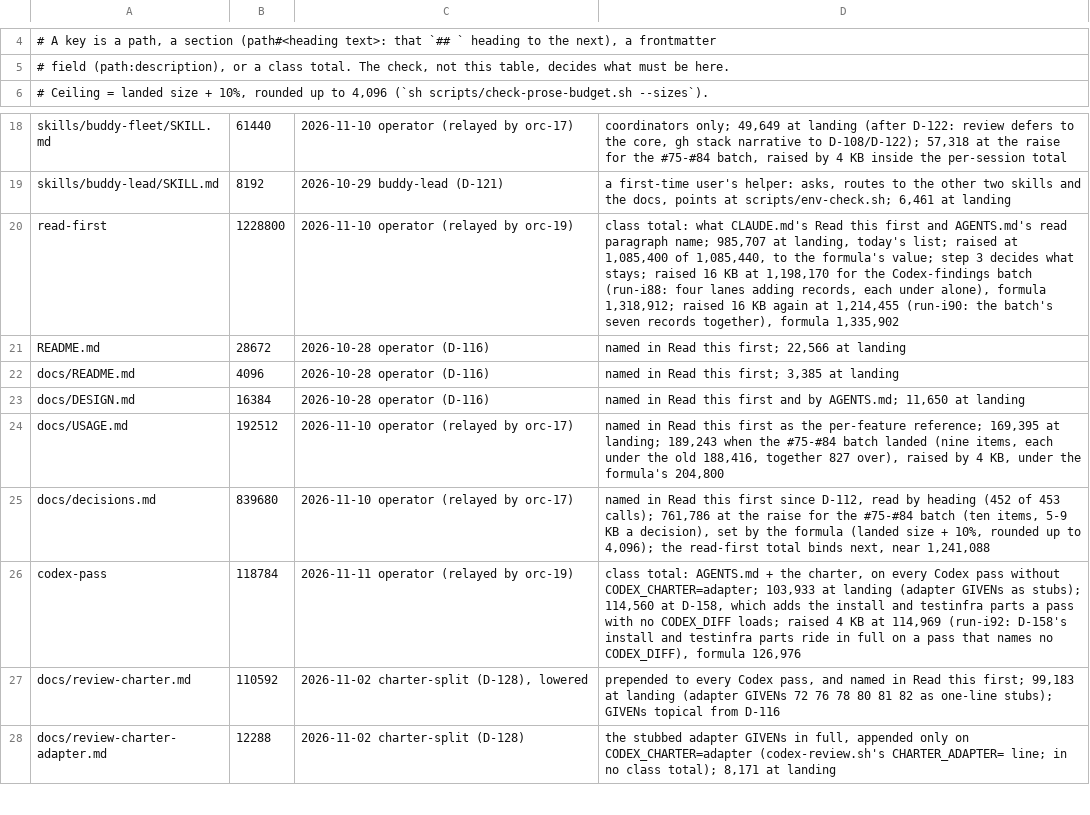
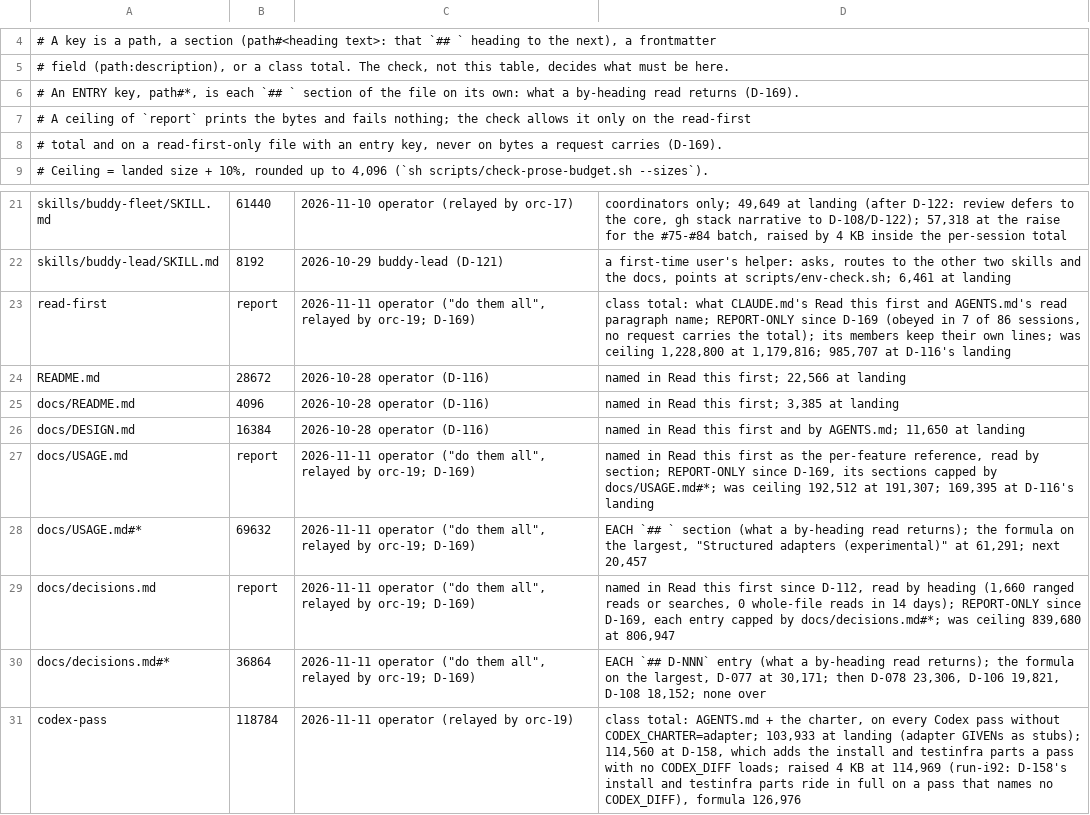
Before and after one commit to JsizzleR/buddy-system, a TSV file: docs/prose-budget.tsv, drawn as a sheet; only a part is shown, gaps mark what is left out; the shorter side is filled out with more unchanged rows.

Commit message:
prose budget: the read-first total and decisions.md/USAGE.md whole are report-only, one `## ` entry of each capped; wake/startup-report read the main checkout and every worktree from a linked one; cost-report skips and counts a torn transcript line instead of abandoning jq's file list (token-overhead report 5a and its instrument defects, D-169; amends D-116)
The operator's "do them all" (orc-19's pane, about 14:12Z 2026-11-11) on the
token-overhead report decides 5a, which amends D-116.

check-prose-budget.sh takes a `report` ceiling (printed, never red; the line
still required, still red when its text vanishes), allowed by the check's own
rule only on the read-first total and on a file in read-first and no other
class, not a flagged charter part, with an entry key; and an entry key
`path#*`, every `## ` section on its own, the largest measured, every one over
named. docs/prose-budget.tsv: read-first, docs/decisions.md and docs/USAGE.md
are `report`; docs/decisions.md#* 36,864 (largest D-077, 30,171) and
docs/USAGE.md#* 69,632 (largest "Structured adapters", 61,291); none over.
Red stays where bytes ride requests. cost-report.sh prints `report` as
ceiling=report-only (as a number it was a division by zero).

wake-report.sh and startup-report.sh, run from a linked worktree the harness
did not make (a sibling lane, one parked under another repository), took the
worktree for the repo. Both now anchor on git's first worktree entry, mapped
to the operator's symlinked spelling only when the mapped path resolves to the
same directory, and wake-report reads every registered worktree's directory.

cost-report.sh read transcripts as one JSON stream: a line being written was a
parse error that abandoned the rest of jq's file list (2,534 of 3,024 read
during a live fleet). It now reads raw lines under -n/inputs with a separator
file after each transcript; a line that is not JSON is skipped and counted
(transcript_lines_not_json), a complete record with no newline still counts.
jq 1.7.1's main loop stops one file after one it cannot open; inputs does not.

Each defect reproduced by a fixture first; 19 mutants, 18 killed at once, the
one survivor (the allow-rule's class clause) killed by a new plant.

review: lite (self + codex@xhigh code); self: 3 raised, 3 fixed; codex@xhigh code: 3 raised, 3 fixed, 3 reproduced

```diff
--- a/docs/prose-budget.tsv
+++ b/docs/prose-budget.tsv
@@ -5,2 +5,5 @@
 # field (path:description), or a class total. The check, not this table, decides what must be here.
+# An ENTRY key, path#*, is each `## ` section of the file on its own: what a by-heading read returns (D-169).
+# A ceiling of `report` prints the bytes and fails nothing; the check allows it only on the read-first
+# total and on a read-first-only file with an entry key, never on bytes a request carries (D-169).
 # Ceiling = landed size + 10%, rounded up to 4,096 (`sh scripts/check-prose-budget.sh --sizes`).
@@ -19,3 +22,3 @@ skills/buddy-fleet/SKILL.md	61440	2026-11-10 operator (relayed by orc-17)	coordi
 skills/buddy-lead/SKILL.md	8192	2026-10-29 buddy-lead (D-121)	a first-time user's helper: asks, routes to the other two skills and the docs, points at scripts/env-check.sh; 6,461 at landing
-read-first	1228800	2026-11-10 operator (relayed by orc-19)	class total: what CLAUDE.md's Read this first and AGENTS.md's read paragraph name; 985,707 at landing, today's list; raised at 1,085,400 of 1,085,440, to the formula's value; step 3 decides what stays; raised 16 KB at 1,198,170 for the Codex-findings batch (run-i88: four lanes adding records, each under alone), formula 1,318,912; raised 16 KB again at 1,214,455 (run-i90: the batch's seven records together), formula 1,335,902
+read-first	report	2026-11-11 operator ("do them all", relayed by orc-19; D-169)	class total: what CLAUDE.md's Read this first and AGENTS.md's read paragraph name; REPORT-ONLY since D-169 (obeyed in 7 of 86 sessions, no request carries the total); its members keep their own lines; was ceiling 1,228,800 at 1,179,816; 985,707 at D-116's landing
 README.md	28672	2026-10-28 operator (D-116)	named in Read this first; 22,566 at landing
@@ -23,4 +26,6 @@ docs/README.md	4096	2026-10-28 operator (D-116)	named in Read this first; 3,385
 docs/DESIGN.md	16384	2026-10-28 operator (D-116)	named in Read this first and by AGENTS.md; 11,650 at landing
-docs/USAGE.md	192512	2026-11-10 operator (relayed by orc-17)	named in Read this first as the per-feature reference; 169,395 at landing; 189,243 when the #75-#84 batch landed (nine items, each under the old 188,416, together 827 over), raised by 4 KB, under the formula's 204,800
-docs/decisions.md	839680	2026-11-10 operator (relayed by orc-17)	named in Read this first since D-112, read by heading (452 of 453 calls); 761,786 at the raise for the #75-#84 batch (ten items, 5-9 KB a decision), set by the formula (landed size + 10%, rounded up to 4,096); the read-first total binds next, near 1,241,088
+docs/USAGE.md	report	2026-11-11 operator ("do them all", relayed by orc-19; D-169)	named in Read this first as the per-feature reference, read by section; REPORT-ONLY since D-169, its sections capped by docs/USAGE.md#*; was ceiling 192,512 at 191,307; 169,395 at D-116's landing
+docs/USAGE.md#*	69632	2026-11-11 operator ("do them all", relayed by orc-19; D-169)	EACH `## ` section (what a by-heading read returns); the formula on the largest, "Structured adapters (experimental)" at 61,291; next 20,457
+docs/decisions.md	report	2026-11-11 operator ("do them all", relayed by orc-19; D-169)	named in Read this first since D-112, read by heading (1,660 ranged reads or searches, 0 whole-file reads in 14 days); REPORT-ONLY since D-169, each entry capped by docs/decisions.md#*; was ceiling 839,680 at 806,947
+docs/decisions.md#*	36864	2026-11-11 operator ("do them all", relayed by orc-19; D-169)	EACH `## D-NNN` entry (what a by-heading read returns); the formula on the largest, D-077 at 30,171; then D-078 23,306, D-106 19,821, D-108 18,152; none over
 codex-pass	118784	2026-11-11 operator (relayed by orc-19)	class total: AGENTS.md + the charter, on every Codex pass without CODEX_CHARTER=adapter; 103,933 at landing (adapter GIVENs as stubs); 114,560 at D-158, which adds the install and testinfra parts a pass with no CODEX_DIFF loads; raised 4 KB at 114,969 (run-i92: D-158's install and testinfra parts ride in full on a pass that names no CODEX_DIFF), formula 126,976
```
Also changed, not shown: 11 other files.
